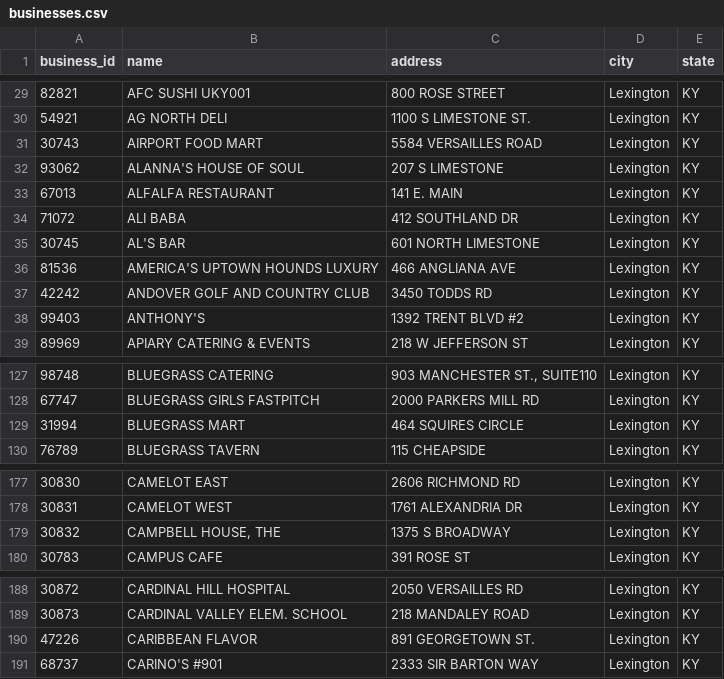
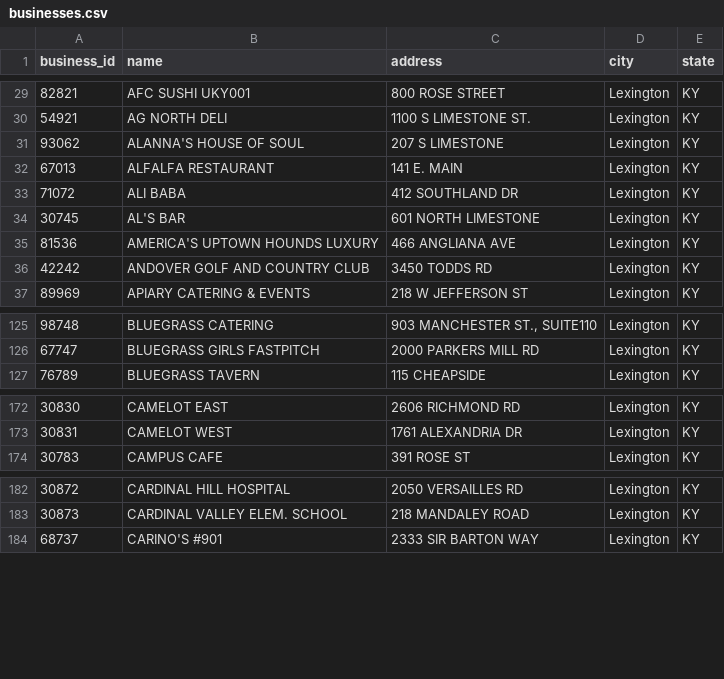
Before and after one commit to eeeschwartz/health-department-yelp-data, a CSV file: businesses.csv, drawn as a sheet; only a part is shown, gaps mark what is left out; the diff covers the shown part only.

```diff
--- a/businesses.csv
+++ b/businesses.csv
@@ -30,3 +30,2 @@ business_id,name,address,city,state
 54921,AG NORTH DELI,1100 S LIMESTONE ST.,Lexington,KY
-30743,AIRPORT FOOD MART,5584 VERSAILLES ROAD,Lexington,KY
 93062,ALANNA'S HOUSE OF SOUL,207 S LIMESTONE,Lexington,KY
@@ -37,3 +36,2 @@ business_id,name,address,city,state
 42242,ANDOVER GOLF AND COUNTRY CLUB,3450 TODDS RD,Lexington,KY
-99403,ANTHONY'S,1392 TRENT BLVD #2,Lexington,KY
 89969,APIARY CATERING & EVENTS,218 W JEFFERSON ST,Lexington,KY
@@ -128,3 +126,2 @@ business_id,name,address,city,state
 67747,BLUEGRASS GIRLS FASTPITCH,2000 PARKERS MILL RD,Lexington,KY
-31994,BLUEGRASS MART,464 SQUIRES CIRCLE,Lexington,KY
 76789,BLUEGRASS TAVERN,115 CHEAPSIDE,Lexington,KY
@@ -178,3 +173,2 @@ business_id,name,address,city,state
 30831,CAMELOT WEST,1761 ALEXANDRIA DR,Lexington,KY
-30832,"CAMPBELL HOUSE, THE",1375 S BROADWAY,Lexington,KY
 30783,CAMPUS CAFE,391 ROSE ST,Lexington,KY
@@ -189,3 +183,2 @@ business_id,name,address,city,state
 30873,CARDINAL VALLEY ELEM. SCHOOL,218 MANDALEY ROAD,Lexington,KY
-47226,CARIBBEAN FLAVOR,891 GEORGETOWN ST.,Lexington,KY
 68737,CARINO'S #901,2333 SIR BARTON WAY,Lexington,KY
```
Also changed, not shown: 6 added rows, 17 removed rows and 1 edited cell elsewhere in this file, 5 other files.
